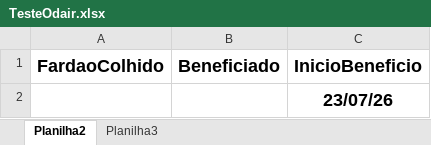
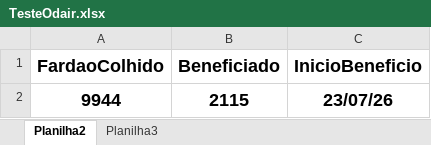
Before and after one commit to NisioH/Beneficiamento, an Excel workbook: TesteOdair.xlsx, sheet Planilha2, drawn as a sheet; values as stored, in another font and other column widths than the file's, no borders; removed rows and columns are numbered as before the commit, all else as after; the diff names each change by its address in the sheet, - before the commit and + after, or states it on an @@ line.

Commit message:
Startando o sisteminha

```diff
--- a/TesteOdair.xlsx (sheet Planilha2)
+++ b/TesteOdair.xlsx (sheet Planilha2)
-row 2:  |  | 23/07/26
+row 2: 9944 | 2115 | 23/07/26
```
Also changed, not shown: sheet Planilha3.
